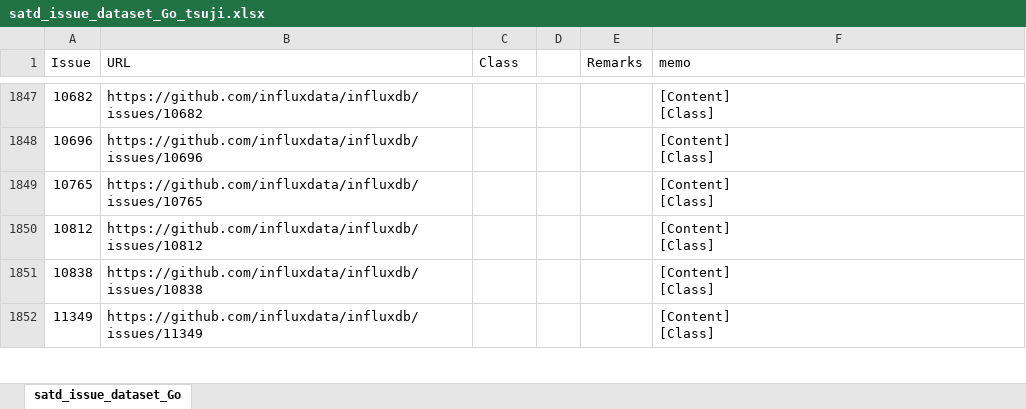
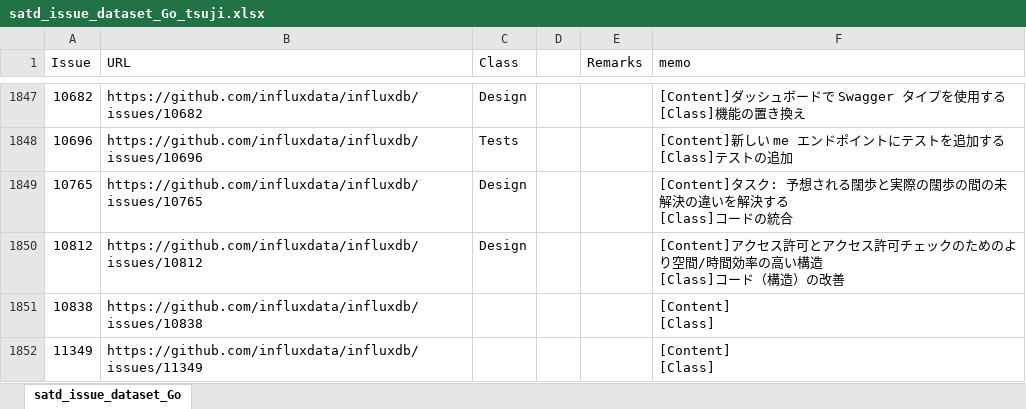
Before and after one commit to 3cywfym/td_dataset, an Excel workbook: satd_issue_dataset_Go_tsuji.xlsx, sheet satd_issue_dataset_Go, drawn as a sheet; only a part is shown, gaps mark what is left out; values as stored, in another font and other column widths than the file's, no borders; ↵ is a line break in a cell; the diff covers the shown part only; the diff names each change by its address in the sheet, - before the commit and + after, or states it on an @@ line.

```diff
--- a/satd_issue_dataset_Go_tsuji.xlsx (sheet satd_issue_dataset_Go)
+++ b/satd_issue_dataset_Go_tsuji.xlsx (sheet satd_issue_dataset_Go)
-C1847 (Class): (empty)
+C1847 (Class): Design
-F1847 (memo): [Content] ↵ [Class]
+F1847 (memo): [Content]ダッシュボードで Swagger タイプを使用する ↵ [Class]機能の置き換え
-C1848 (Class): (empty)
+C1848 (Class): Tests
-F1848 (memo): [Content] ↵ [Class]
+F1848 (memo): [Content]新しい me エンドポイントにテストを追加する ↵ [Class]テストの追加
-C1849:C1850 (Class): (empty)
+C1849:C1850 (Class): Design
-F1849 (memo): [Content] ↵ [Class]
+F1849 (memo): [Content]タスク: 予想される闊歩と実際の闊歩の間の未解決の違いを解決する ↵ [Class]コードの統合
-F1850 (memo): [Content] ↵ [Class]
+F1850 (memo): [Content]アクセス許可とアクセス許可チェックのためのより空間/時間効率の高い構造 ↵ [Class]コード（構造）の改善
```
Also changed, not shown: 93 edited cells elsewhere in this sheet.
